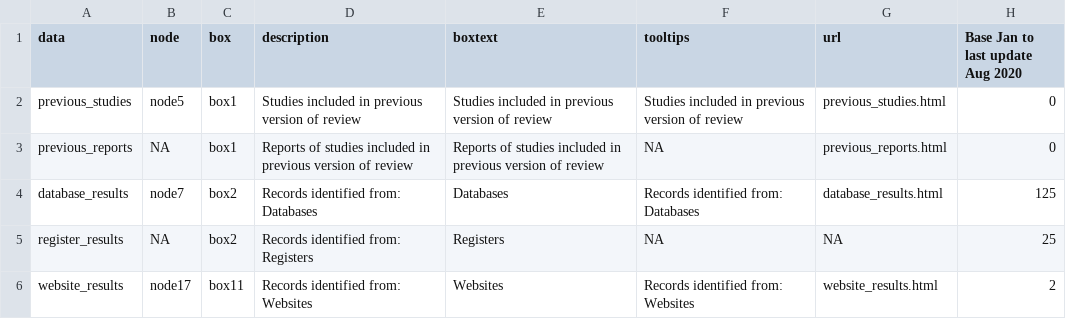
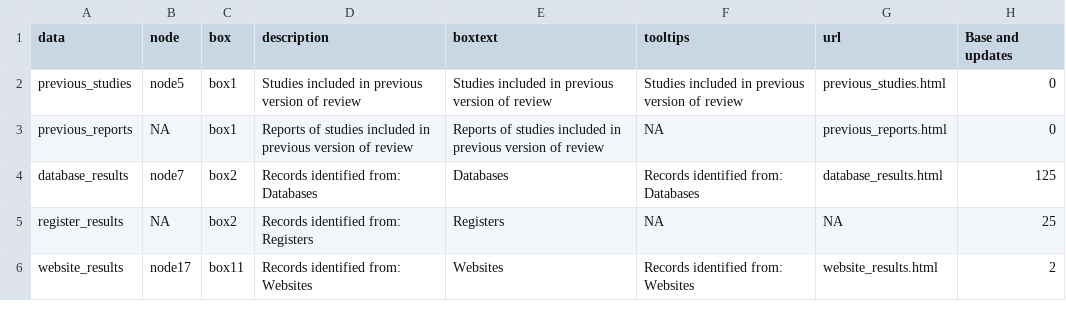
Before and after one commit to nealhaddaway/livingPRISMAflow, a CSV file: inst/extdata/approach2.csv, drawn as a sheet; only a part is shown.

```diff
--- a/inst/extdata/approach2.csv
+++ b/inst/extdata/approach2.csv
@@ -1,2 +1,2 @@
-data,node,box,description,boxtext,tooltips,url,Base Jan to last update Aug 2020
+data,node,box,description,boxtext,tooltips,url,Base and updates
 previous_studies,node5,box1,Studies included in previous version of review,Studies included in previous version of review,Studies included in previous version of review,previous_studies.html,0
```
Also changed, not shown: inst/extdata/approach3.csv, inst/extdata/approach4.csv, 7 other files.
